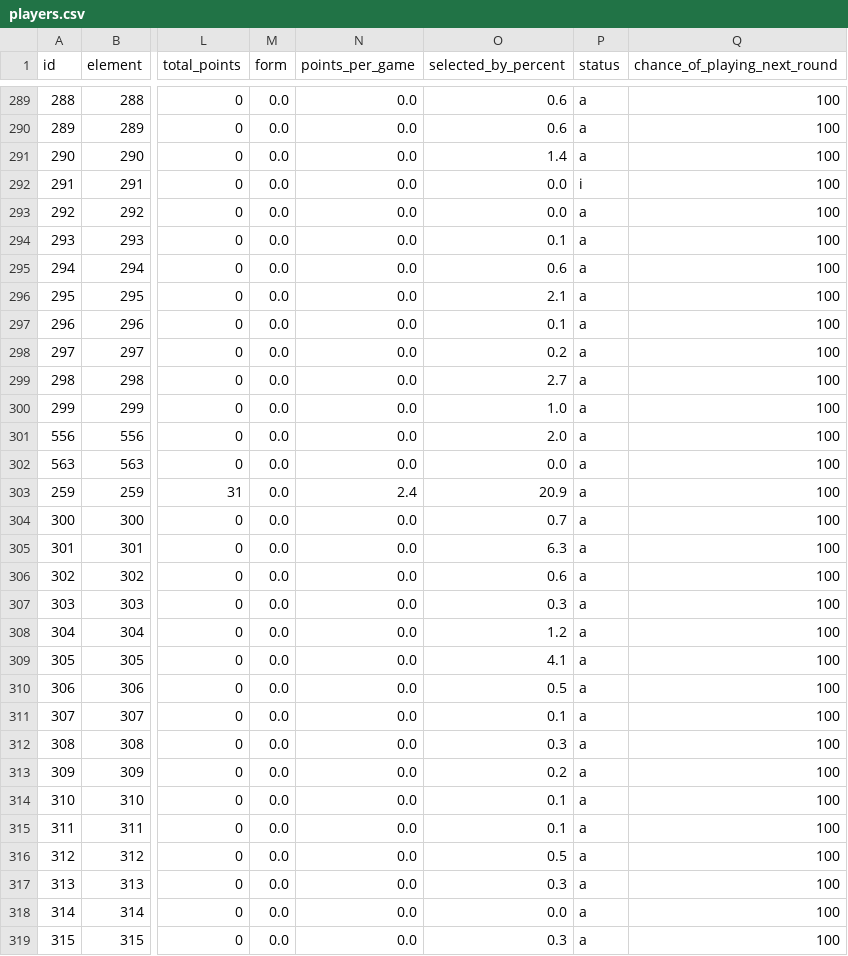
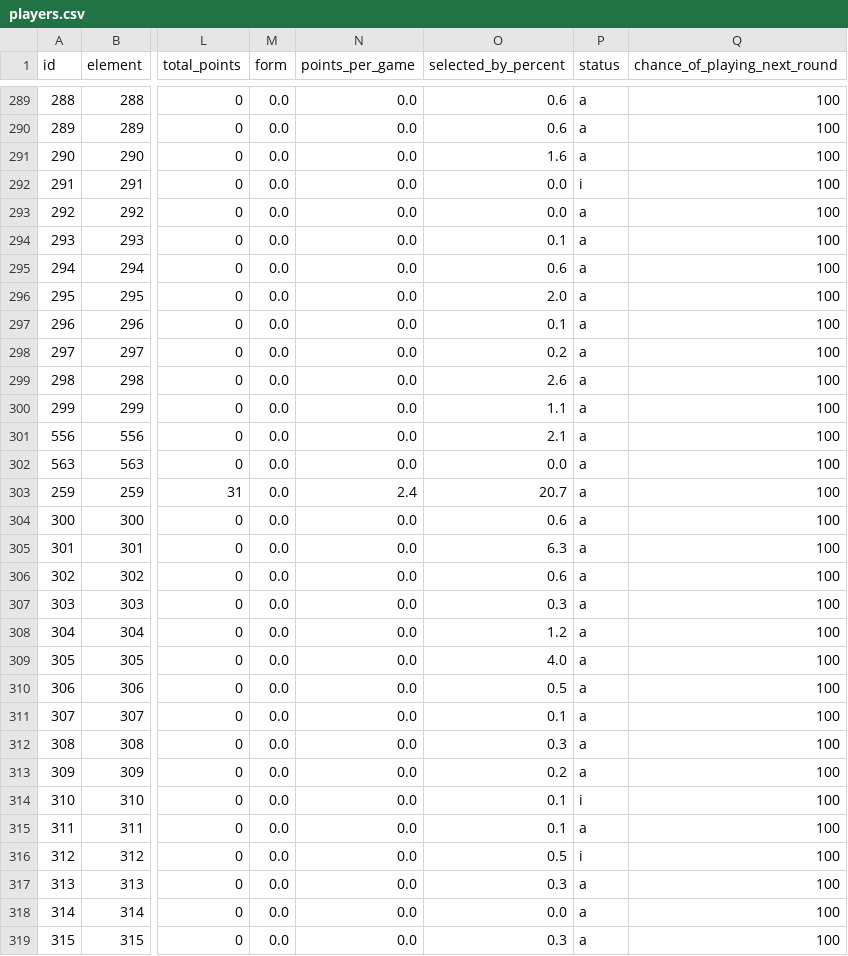
Before and after one commit to OmarN-Mukhtar/FantasyManager, a CSV file: data/players.csv, drawn as a sheet; only a part is shown, gaps mark what is left out; the diff covers the shown part only; the diff names each change by its address in the sheet, - before the commit and + after, or states it on an @@ line.

```diff
--- a/data/players.csv
+++ b/data/players.csv
-O291 (selected_by_percent): 1.4
+O291 (selected_by_percent): 1.6
-O296 (selected_by_percent): 2.1
+O296 (selected_by_percent): 2.0
-O299 (selected_by_percent): 2.7
+O299 (selected_by_percent): 2.6
-O300 (selected_by_percent): 1.0
+O300 (selected_by_percent): 1.1
-O301 (selected_by_percent): 2.0
+O301 (selected_by_percent): 2.1
-O303 (selected_by_percent): 20.9
+O303 (selected_by_percent): 20.7
-O304 (selected_by_percent): 0.7
+O304 (selected_by_percent): 0.6
-O309 (selected_by_percent): 4.1
+O309 (selected_by_percent): 4.0
-P314 (status): a
+P314 (status): i
-P316 (status): a
+P316 (status): i
```
Also changed, not shown: 1 added row and 108 edited cells elsewhere in this file, data/predictions.csv, data/sentiment_analysis.csv, 4 other files.
